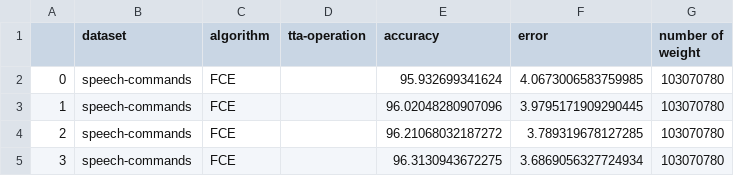
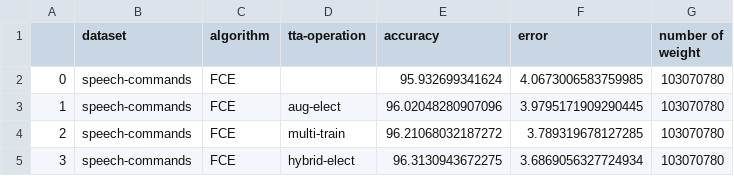
Before and after one commit to Andy-Shao/AMAuT, a CSV file: result/speech-commands/AuT/tta_analysis/fce_analysis.csv, drawn as a sheet.

```diff
--- a/result/speech-commands/AuT/tta_analysis/fce_analysis.csv
+++ b/result/speech-commands/AuT/tta_analysis/fce_analysis.csv
@@ -2,4 +2,4 @@
 0,speech-commands,FCE,,95.932699341624,4.0673006583759985,103070780
-1,speech-commands,FCE,,96.02048280907096,3.9795171909290445,103070780
-2,speech-commands,FCE,,96.21068032187272,3.789319678127285,103070780
-3,speech-commands,FCE,,96.3130943672275,3.6869056327724934,103070780
+1,speech-commands,FCE,aug-elect,96.02048280907096,3.9795171909290445,103070780
+2,speech-commands,FCE,multi-train,96.21068032187272,3.789319678127285,103070780
+3,speech-commands,FCE,hybrid-elect,96.3130943672275,3.6869056327724934,103070780
```
Also changed, not shown: 1 other file.
